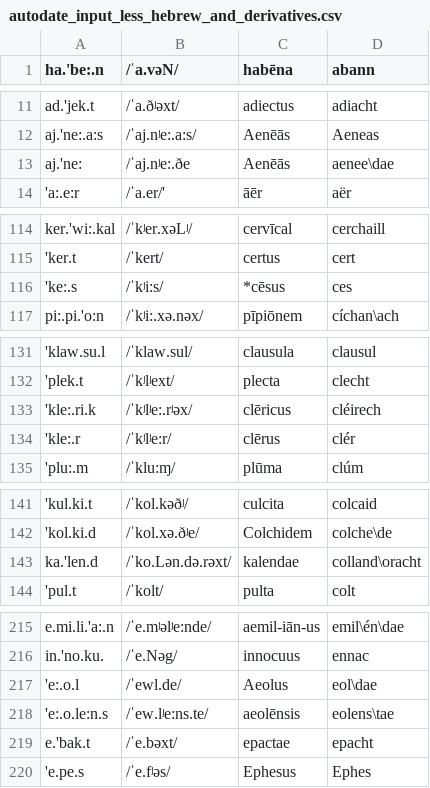
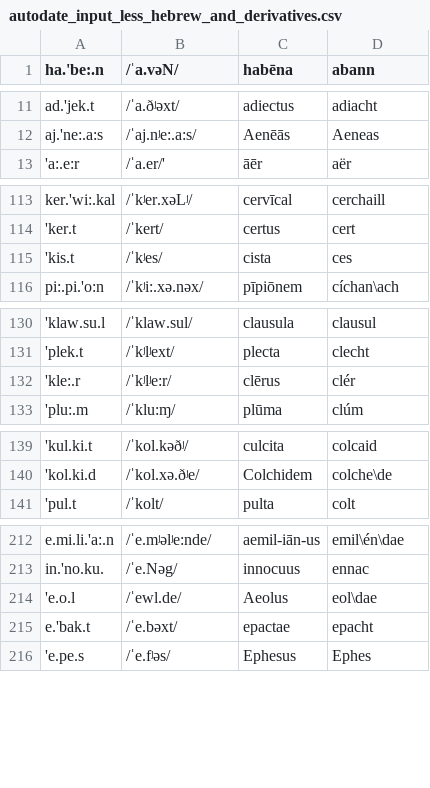
Before and after one commit to bowersd/lat2sgaLoans, a CSV file: monteCarlo/autodate_input_less_hebrew_and_derivatives.csv, drawn as a sheet; only a part is shown, gaps mark what is left out; removed rows and columns are numbered as before the commit, all else as after; the diff covers the shown part only; the diff names each change by its address in the sheet, - before the commit and + after, or states it on an @@ line.

Commit message:
Removed Latin derivative words.

```diff
--- a/monteCarlo/autodate_input_less_hebrew_and_derivatives.csv
+++ b/monteCarlo/autodate_input_less_hebrew_and_derivatives.csv
-row 13: aj.'ne: | /ˈaj.nʲe:.ðe | Aenēās | aenee\dae
-row 116: 'ke:.s | /ˈkʲi:s/ | *cēsus | ces
+row 115: 'kis.t | /ˈkʲes/ | cista | ces
-row 133: 'kle:.ri.k | /ˈkʲlʲe:.rʲəx/ | clēricus | cléirech
-row 143: ka.'len.d | /ˈko.Lən.də.rəxt/ | kalendae | colland\oracht
-A214 (ha.'be:.n): 'e:.o.l
+A214 (ha.'be:.n): 'e.o.l
-row 218: 'e:.o.le:n.s | /ˈew.lʲe:ns.te/ | aeolēnsis | eolens\tae
```
Also changed, not shown: 8 removed rows and 1 edited cell elsewhere in this file.
